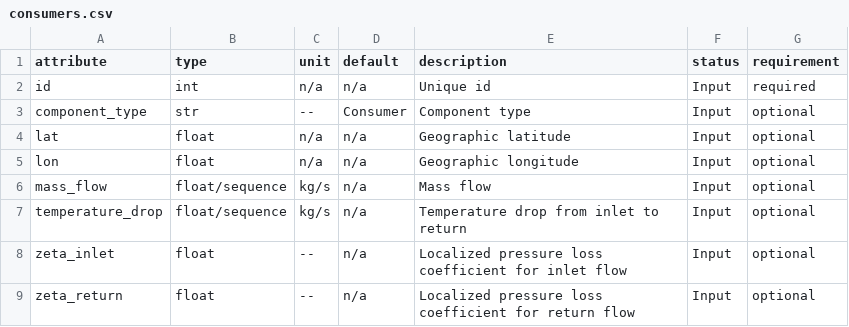
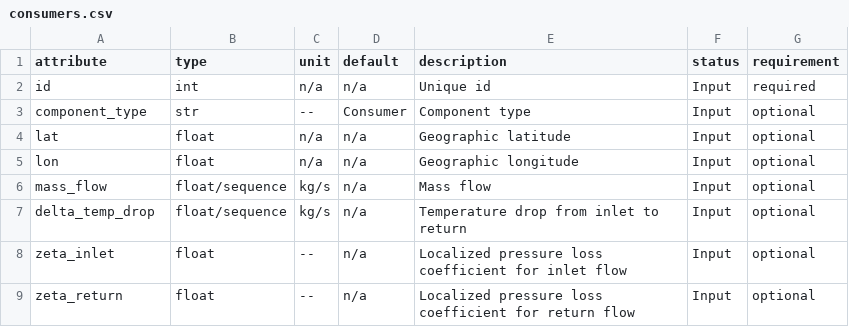
Before and after one commit to oemof/DHNx, a CSV file: dhnx/component_attrs/consumers.csv, drawn as a sheet.

Commit message:
Rename attribute to make clear it is a delta

```diff
--- a/dhnx/component_attrs/consumers.csv
+++ b/dhnx/component_attrs/consumers.csv
@@ -6,3 +6,3 @@ lon,float,n/a,n/a,Geographic longitude,Input,optional
 mass_flow,float/sequence,kg/s,n/a,Mass flow,Input,optional
-temperature_drop,float/sequence,kg/s,n/a,Temperature drop from inlet to return,Input,optional
+delta_temp_drop,float/sequence,kg/s,n/a,Temperature drop from inlet to return,Input,optional
 zeta_inlet,float,--,n/a,Localized pressure loss coefficient for inlet flow,Input,optional
```
Also changed, not shown: 5 other files.
